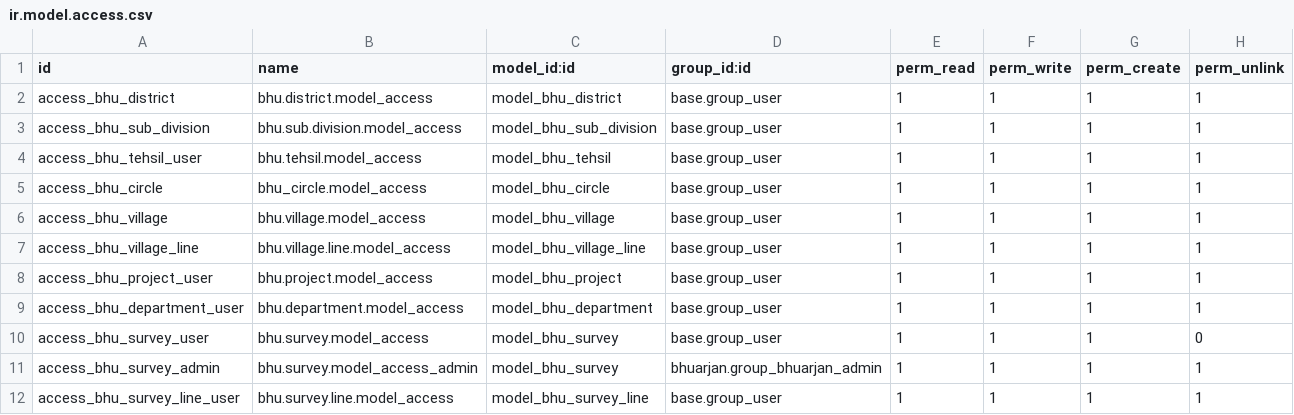
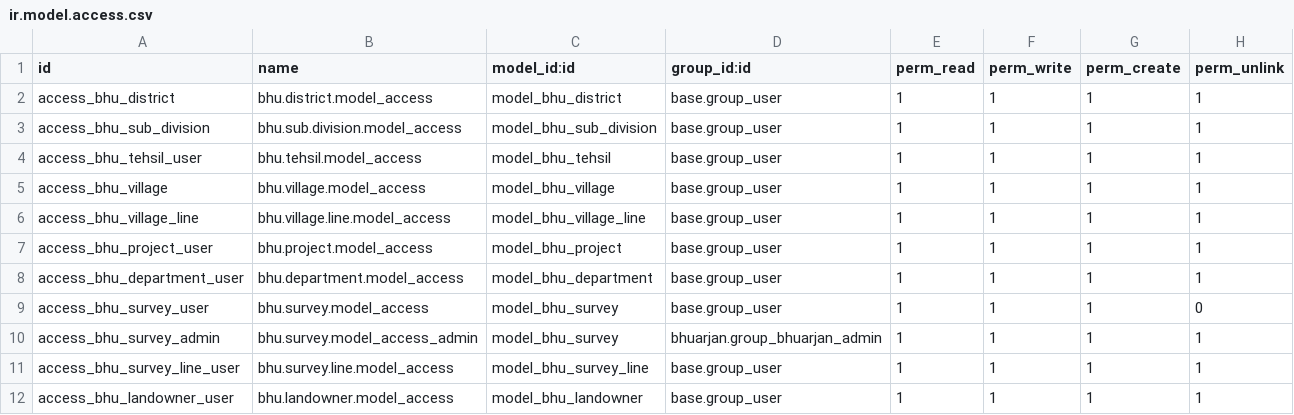
Before and after one commit to saurabhipro/bhuarjan_addons, a CSV file: bhuarjan/security/ir.model.access.csv, drawn as a sheet; only a part is shown; the shorter side is filled out with more unchanged rows; the diff names each change by its address in the sheet, - before the commit and + after, or states it on an @@ line.

Commit message:
Removed Circle ID

```diff
--- a/bhuarjan/security/ir.model.access.csv
+++ b/bhuarjan/security/ir.model.access.csv
-row 5: access_bhu_circle | bhu_circle.model_access | model_bhu_circle | base.group_user | 1 | 1 | 1 | 1
```
Also changed, not shown: 16 other files.
